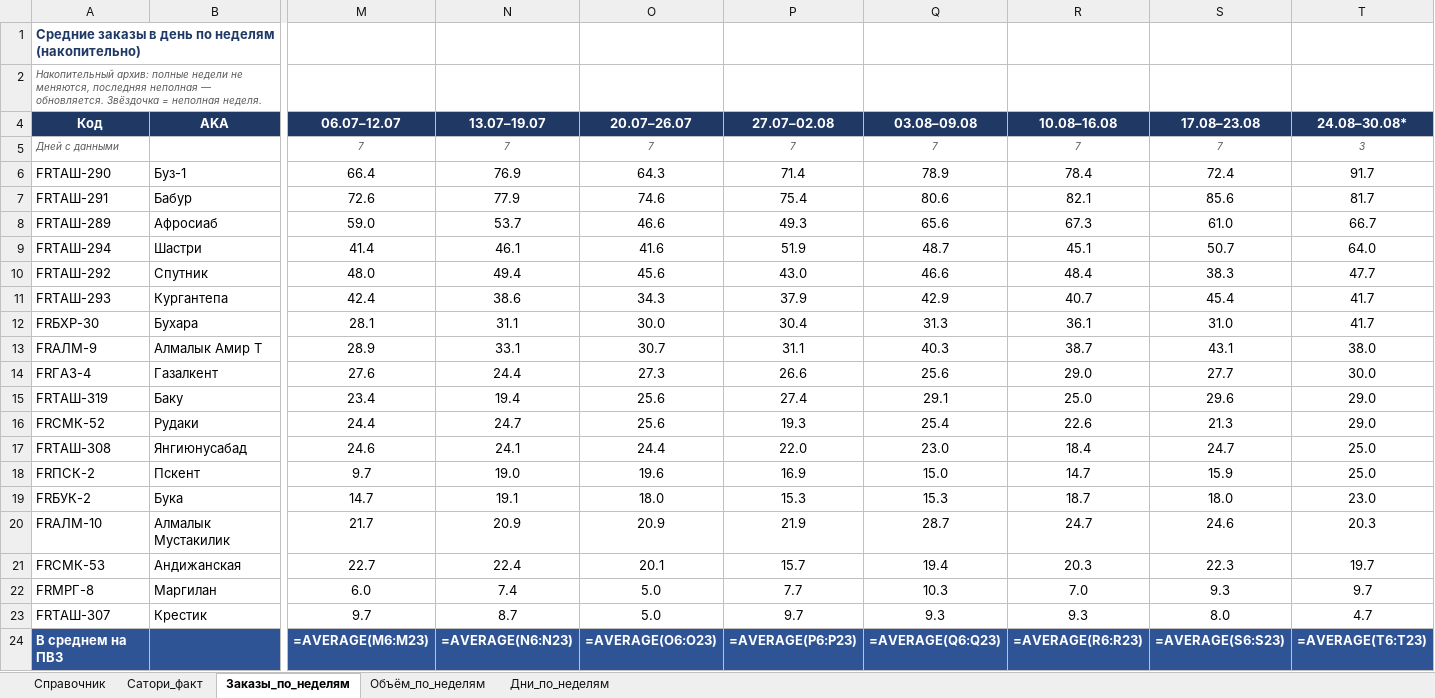
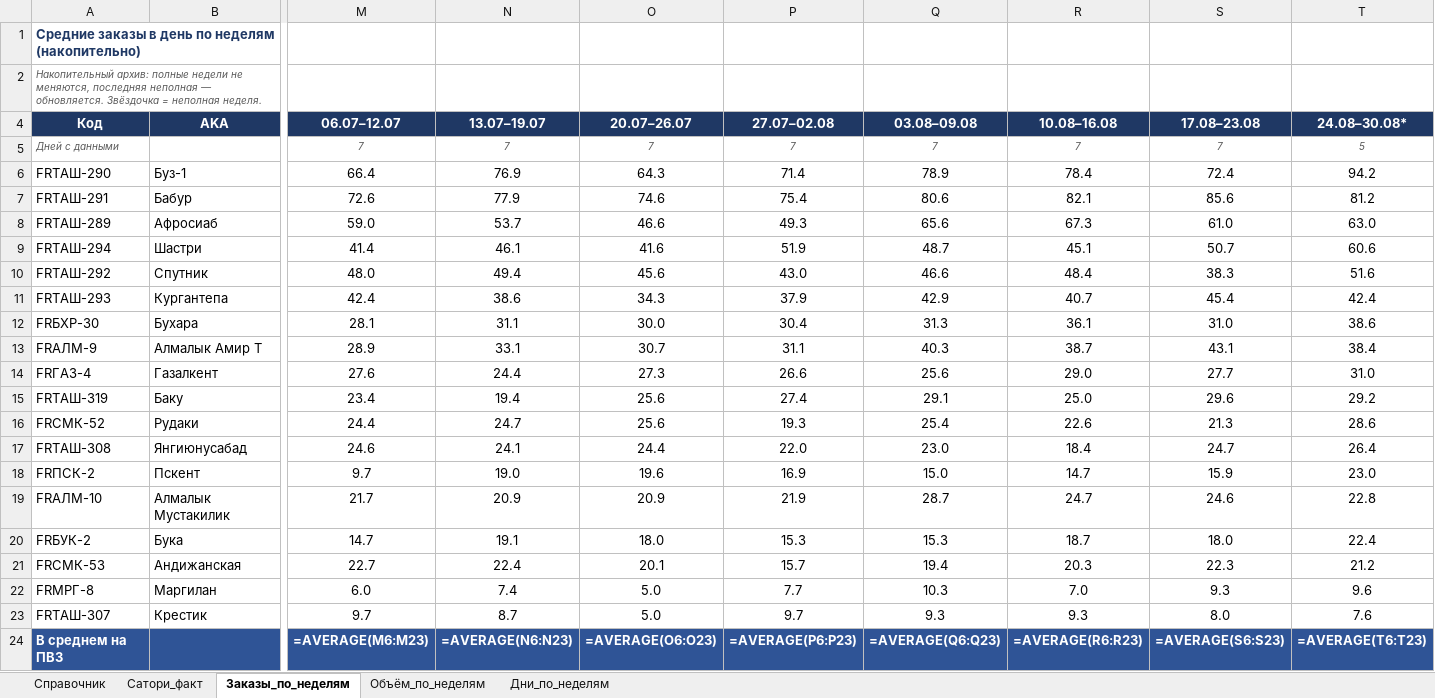
Before and after one commit to MyDarling1/Project-X, an Excel workbook: Эталон_ПВЗ.xlsx, sheet Заказы_по_неделям, drawn as a sheet; only a part is shown, gaps mark what is left out; values as stored, in another font and other column widths than the file's, no borders; formulas without a stored value are shown as written; removed rows and columns are numbered as before the commit, all else as after; rows hold the shown columns only; the diff names each change by its address in the sheet, - before the commit and + after, or states it on an @@ line.

```diff
--- a/Эталон_ПВЗ.xlsx (sheet Заказы_по_неделям)
+++ b/Эталон_ПВЗ.xlsx (sheet Заказы_по_неделям)
-T5 (24.08–30.08*): 3
+T5 (24.08–30.08*): 5
-T6 (24.08–30.08*): 91.7
+T6 (24.08–30.08*): 94.2
-T7 (24.08–30.08*): 81.7
+T7 (24.08–30.08*): 81.2
-T8 (24.08–30.08*): 66.7
+T8 (24.08–30.08*): 63.0
-T9 (24.08–30.08*): 64.0
+T9 (24.08–30.08*): 60.6
-T10 (24.08–30.08*): 47.7
+T10 (24.08–30.08*): 51.6
-T11 (24.08–30.08*): 41.7
+T11 (24.08–30.08*): 42.4
-T12 (24.08–30.08*): 41.7
+T12 (24.08–30.08*): 38.6
-T13 (24.08–30.08*): 38.0
+T13 (24.08–30.08*): 38.4
-T14 (24.08–30.08*): 30.0
+T14 (24.08–30.08*): 31.0
-T15 (24.08–30.08*): 29.0
+T15 (24.08–30.08*): 29.2
-T16 (24.08–30.08*): 29.0
+T16 (24.08–30.08*): 28.6
-T17 (24.08–30.08*): 25.0
+T17 (24.08–30.08*): 26.4
-T18 (24.08–30.08*): 25.0
+T18 (24.08–30.08*): 23.0
-row 19: FRБУК-2 | Бука | 14.7 | 19.1 | 18.0 | 15.3 | 15.3 | 18.7 | 18.0 | 23.0
-T19 (24.08–30.08*): 20.3
+T19 (24.08–30.08*): 22.8
+row 20: FRБУК-2 | Бука | 14.7 | 19.1 | 18.0 | 15.3 | 15.3 | 18.7 | 18.0 | 22.4
-T21 (24.08–30.08*): 19.7
+T21 (24.08–30.08*): 21.2
-T22 (24.08–30.08*): 9.7
+T22 (24.08–30.08*): 9.6
-T23 (24.08–30.08*): 4.7
+T23 (24.08–30.08*): 7.6
```
Also changed, not shown: sheet Дни_по_неделям, sheet Объём_по_неделям, 1 other file.
